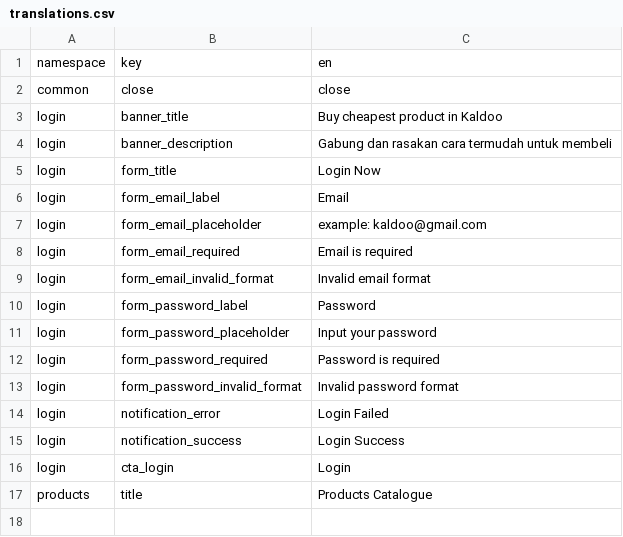
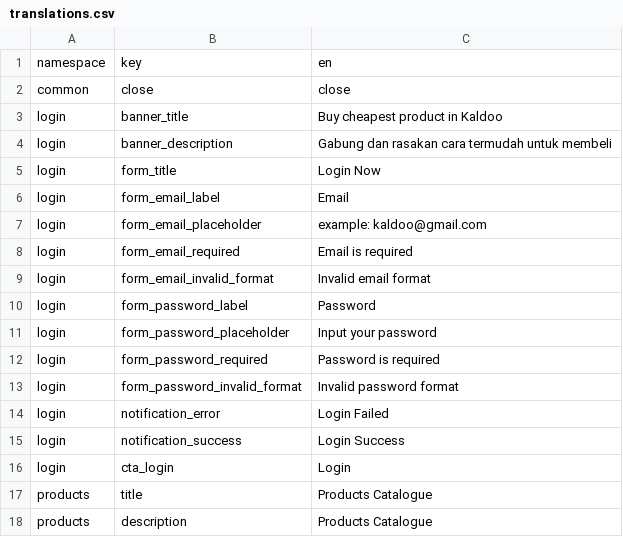
Before and after one commit to milyasbpa/trutrip-test, a CSV file: src/core/i18n/csv/translations.csv, drawn as a sheet.

```diff
--- a/src/core/i18n/csv/translations.csv
+++ b/src/core/i18n/csv/translations.csv
@@ -17 +17,2 @@ login,cta_login,Login
 products,title,Products Catalogue
+products,description,Products Catalogue
```
Also changed, not shown: 3 other files.
